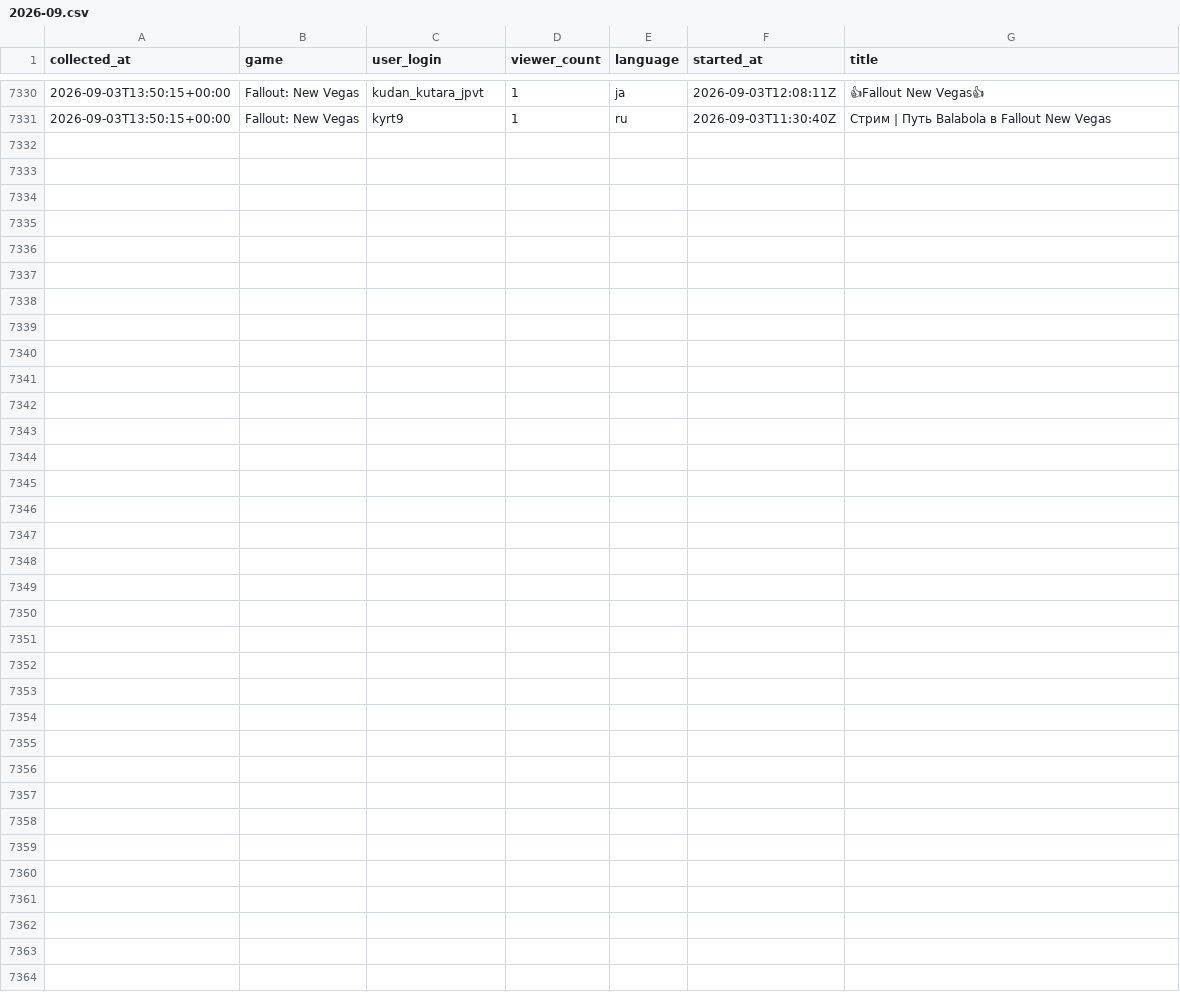
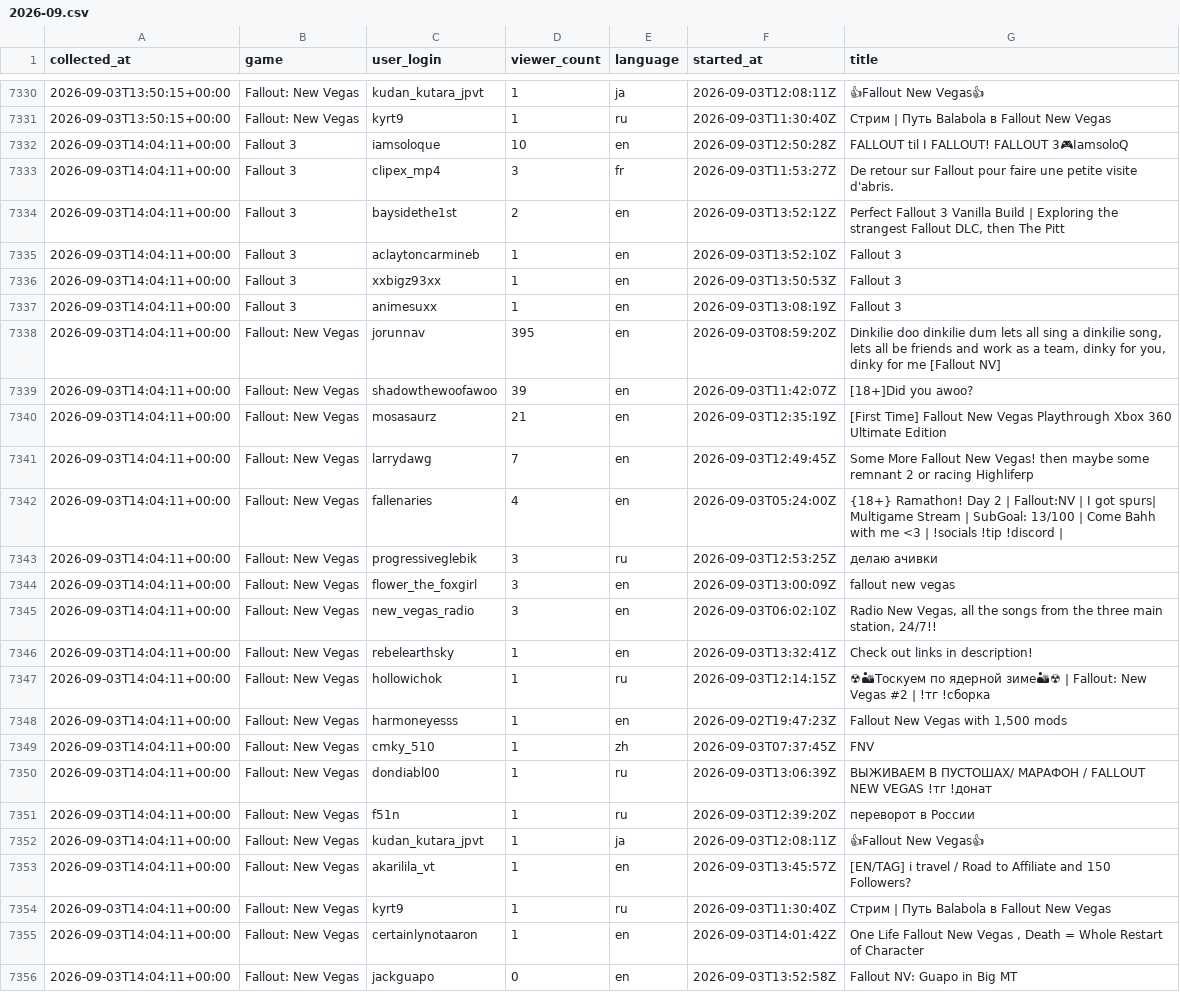
Before and after one commit to p3ppamig/StreamWatch, a CSV file: data/2026-09.csv, drawn as a sheet; only a part is shown, gaps mark what is left out; the diff names each change by its address in the sheet, - before the commit and + after, or states it on an @@ line.

```diff
--- a/data/2026-09.csv
+++ b/data/2026-09.csv
+row 7332: 2026-09-03T14:04:11+00:00 | Fallout 3 | iamsoloque | 10 | en | 2026-09-03T12:50:28Z | FALLOUT til I FALLOUT! FALLOUT 3🎮IamsoloQ
+row 7333: 2026-09-03T14:04:11+00:00 | Fallout 3 | clipex_mp4 | 3 | fr | 2026-09-03T11:53:27Z | De retour sur Fallout pour faire une petite visite d'abris.
+row 7334: 2026-09-03T14:04:11+00:00 | Fallout 3 | baysidethe1st | 2 | en | 2026-09-03T13:52:12Z | Perfect Fallout 3 Vanilla Build | Exploring the strangest Fallout DLC, then The Pitt
+row 7335: 2026-09-03T14:04:11+00:00 | Fallout 3 | aclaytoncarmineb | 1 | en | 2026-09-03T13:52:10Z | Fallout 3
+row 7336: 2026-09-03T14:04:11+00:00 | Fallout 3 | xxbigz93xx | 1 | en | 2026-09-03T13:50:53Z | Fallout 3
+row 7337: 2026-09-03T14:04:11+00:00 | Fallout 3 | animesuxx | 1 | en | 2026-09-03T13:08:19Z | Fallout 3
+row 7338: 2026-09-03T14:04:11+00:00 | Fallout: New Vegas | jorunnav | 395 | en | 2026-09-03T08:59:20Z | Dinkilie doo dinkilie dum lets all sing a dinkilie song, lets all be friends and work as a team, dinky for you, dinky for me [Fallout NV]
+row 7339: 2026-09-03T14:04:11+00:00 | Fallout: New Vegas | shadowthewoofawoo | 39 | en | 2026-09-03T11:42:07Z | [18+]Did you awoo?
+row 7340: 2026-09-03T14:04:11+00:00 | Fallout: New Vegas | mosasaurz | 21 | en | 2026-09-03T12:35:19Z | [First Time] Fallout New Vegas Playthrough Xbox 360 Ultimate Edition
+row 7341: 2026-09-03T14:04:11+00:00 | Fallout: New Vegas | larrydawg | 7 | en | 2026-09-03T12:49:45Z | Some More Fallout New Vegas! then maybe some remnant 2 or racing Highliferp
+row 7342: 2026-09-03T14:04:11+00:00 | Fallout: New Vegas | fallenaries | 4 | en | 2026-09-03T05:24:00Z | {18+} Ramathon! Day 2 | Fallout:NV | I got spurs| Multigame Stream | SubGoal: 13/100 | Come Bahh with me <3 | !socials !tip !discord
+row 7343: 2026-09-03T14:04:11+00:00 | Fallout: New Vegas | progressiveglebik | 3 | ru | 2026-09-03T12:53:25Z | делаю ачивки
+row 7344: 2026-09-03T14:04:11+00:00 | Fallout: New Vegas | flower_the_foxgirl | 3 | en | 2026-09-03T13:00:09Z | fallout new vegas
+row 7345: 2026-09-03T14:04:11+00:00 | Fallout: New Vegas | new_vegas_radio | 3 | en | 2026-09-03T06:02:10Z | Radio New Vegas, all the songs from the three main station, 24/7!!
+row 7346: 2026-09-03T14:04:11+00:00 | Fallout: New Vegas | rebelearthsky | 1 | en | 2026-09-03T13:32:41Z | Check out links in description!
+row 7347: 2026-09-03T14:04:11+00:00 | Fallout: New Vegas | hollowichok | 1 | ru | 2026-09-03T12:14:15Z | ☢🏜Тоскуем по ядерной зиме🏜☢ | Fallout: New Vegas #2 | !тг !сборка
+row 7348: 2026-09-03T14:04:11+00:00 | Fallout: New Vegas | harmoneyesss | 1 | en | 2026-09-02T19:47:23Z | Fallout New Vegas with 1,500 mods
+row 7349: 2026-09-03T14:04:11+00:00 | Fallout: New Vegas | cmky_510 | 1 | zh | 2026-09-03T07:37:45Z | FNV
+row 7350: 2026-09-03T14:04:11+00:00 | Fallout: New Vegas | dondiabl00 | 1 | ru | 2026-09-03T13:06:39Z | ВЫЖИВАЕМ В ПУСТОШАХ/ МАРАФОН / FALLOUT NEW VEGAS !тг !донат
+row 7351: 2026-09-03T14:04:11+00:00 | Fallout: New Vegas | f51n | 1 | ru | 2026-09-03T12:39:20Z | переворот в России
+row 7352: 2026-09-03T14:04:11+00:00 | Fallout: New Vegas | kudan_kutara_jpvt | 1 | ja | 2026-09-03T12:08:11Z | 👍Fallout New Vegas👍
+row 7353: 2026-09-03T14:04:11+00:00 | Fallout: New Vegas | akarilila_vt | 1 | en | 2026-09-03T13:45:57Z | [EN/TAG] i travel / Road to Affiliate and 150 Followers?
+row 7354: 2026-09-03T14:04:11+00:00 | Fallout: New Vegas | kyrt9 | 1 | ru | 2026-09-03T11:30:40Z | Cтрим | Путь Balabola в Fallout New Vegas
+row 7355: 2026-09-03T14:04:11+00:00 | Fallout: New Vegas | certainlynotaaron | 1 | en | 2026-09-03T14:01:42Z | One Life Fallout New Vegas , Death = Whole Restart of Character
+row 7356: 2026-09-03T14:04:11+00:00 | Fallout: New Vegas | jackguapo | 0 | en | 2026-09-03T13:52:58Z | Fallout NV: Guapo in Big MT
```
Also changed, not shown: data/polls-2026-09.csv.
